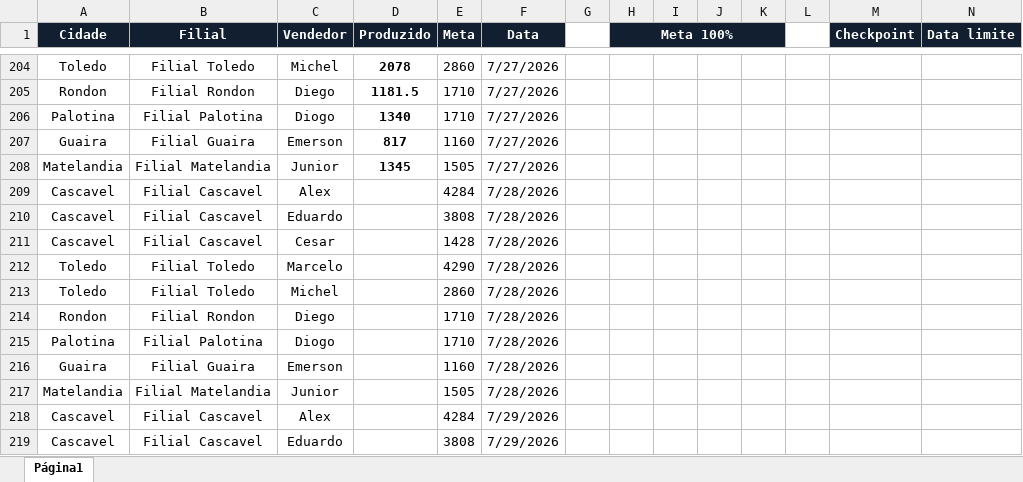
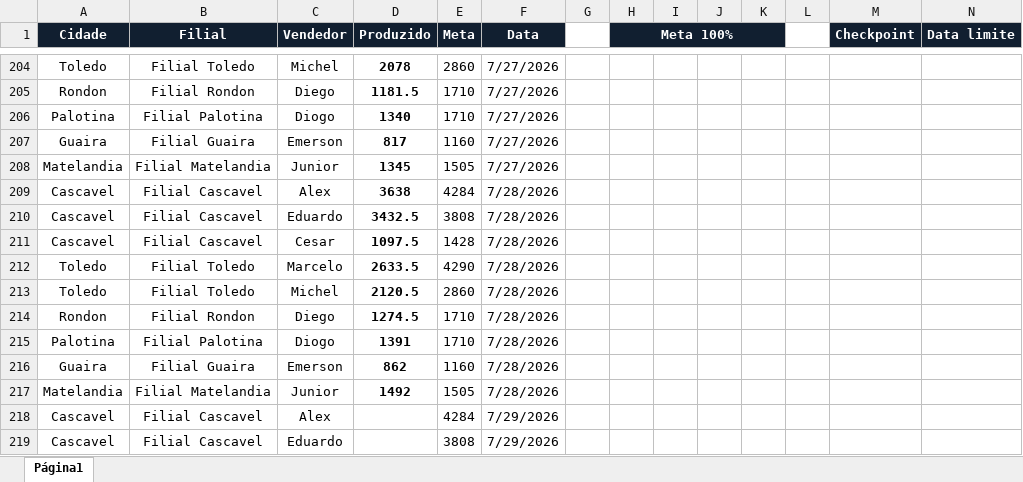
Before and after one commit to AlessandroConcresuper/Dashboard-Concresuper-Produzido-, an Excel workbook: dados.xlsx, sheet Página1, drawn as a sheet; only a part is shown, gaps mark what is left out; values as stored, in another font and other column widths than the file's, no borders; the diff names each change by its address in the sheet, - before the commit and + after, or states it on an @@ line.

Commit message:
Add files via upload

```diff
--- a/dados.xlsx (sheet Página1)
+++ b/dados.xlsx (sheet Página1)
-D209 (Produzido): (empty)
+D209 (Produzido): 3638
-D210 (Produzido): (empty)
+D210 (Produzido): 3432.5
-D211 (Produzido): (empty)
+D211 (Produzido): 1097.5
-D212 (Produzido): (empty)
+D212 (Produzido): 2633.5
-D213 (Produzido): (empty)
+D213 (Produzido): 2120.5
-D214 (Produzido): (empty)
+D214 (Produzido): 1274.5
-D215 (Produzido): (empty)
+D215 (Produzido): 1391
-D216 (Produzido): (empty)
+D216 (Produzido): 862
-D217 (Produzido): (empty)
+D217 (Produzido): 1492
```
